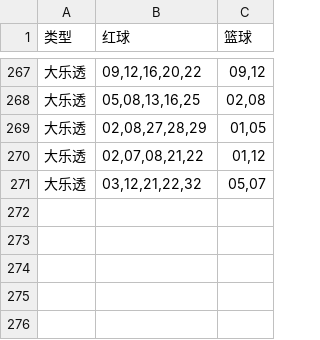
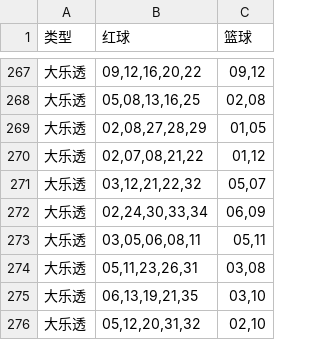
Before and after one commit to hc353167950/new_project, a CSV file: message/data/generated_dlt.csv, drawn as a sheet; only a part is shown, gaps mark what is left out; the diff names each change by its address in the sheet, - before the commit and + after, or states it on an @@ line.

```diff
--- a/message/data/generated_dlt.csv
+++ b/message/data/generated_dlt.csv
+row 272: 大乐透 | 02,24,30,33,34 | 06,09
+row 273: 大乐透 | 03,05,06,08,11 | 05,11
+row 274: 大乐透 | 05,11,23,26,31 | 03,08
+row 275: 大乐透 | 06,13,19,21,35 | 03,10
+row 276: 大乐透 | 05,12,20,31,32 | 02,10
```
